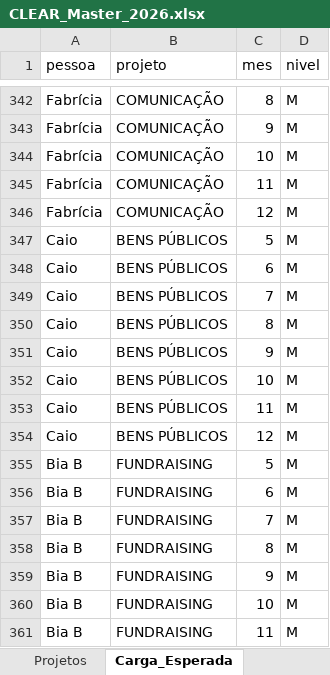
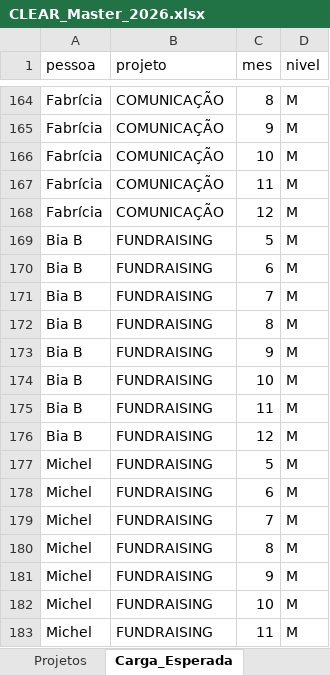
Before and after one commit to caiodesouzacastro/clear-2026, an Excel workbook: CLEAR_Master_2026.xlsx, sheet Carga_Esperada, drawn as a sheet; only a part is shown, gaps mark what is left out; the shorter side is filled out with more unchanged rows; values as stored, in another font and other column widths than the file's, no borders; removed rows and columns are numbered as before the commit, all else as after; the diff covers the shown part only; the diff names each change by its address in the sheet, - before the commit and + after, or states it on an @@ line.

```diff
--- a/CLEAR_Master_2026.xlsx (sheet Carga_Esperada)
+++ b/CLEAR_Master_2026.xlsx (sheet Carga_Esperada)
-row 347: Caio | BENS PÚBLICOS | 5 | M
@@ row 348 moved to row 230: Caio @@
@@ row 349 moved to row 231: Caio @@
-row 350: Caio | BENS PÚBLICOS | 8 | M
-row 351: Caio | BENS PÚBLICOS | 9 | M
-row 352: Caio | BENS PÚBLICOS | 10 | M
-row 353: Caio | BENS PÚBLICOS | 11 | M
-row 354: Caio | BENS PÚBLICOS | 12 | M
```
Also changed, not shown: 95 added rows and 178 removed rows elsewhere in this sheet, Farol_Intensidade_CLEAR_2026.xlsx.
